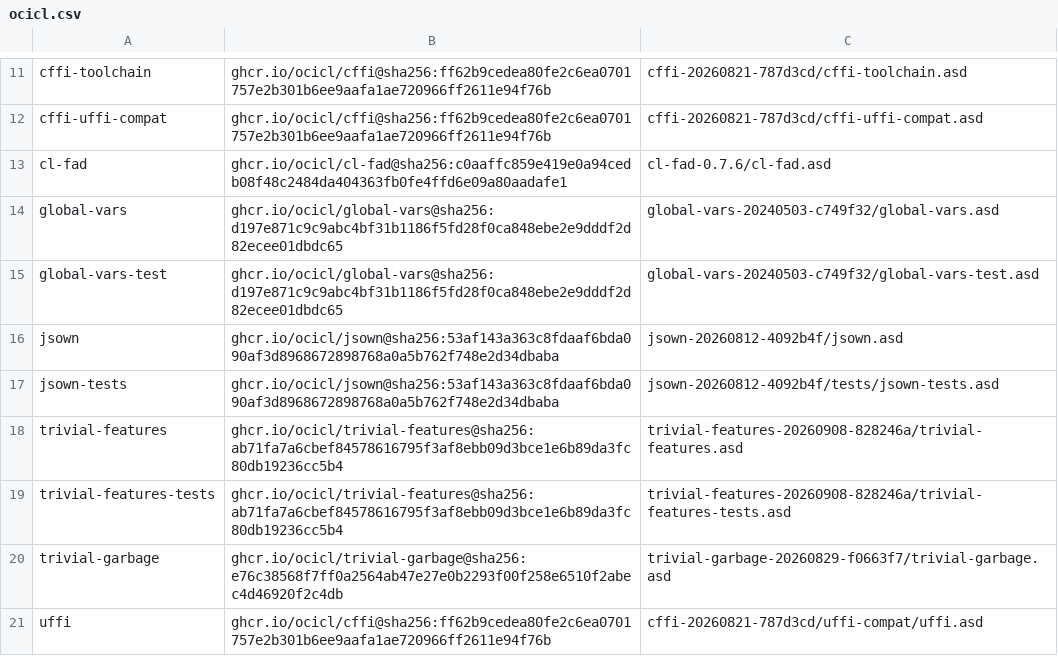
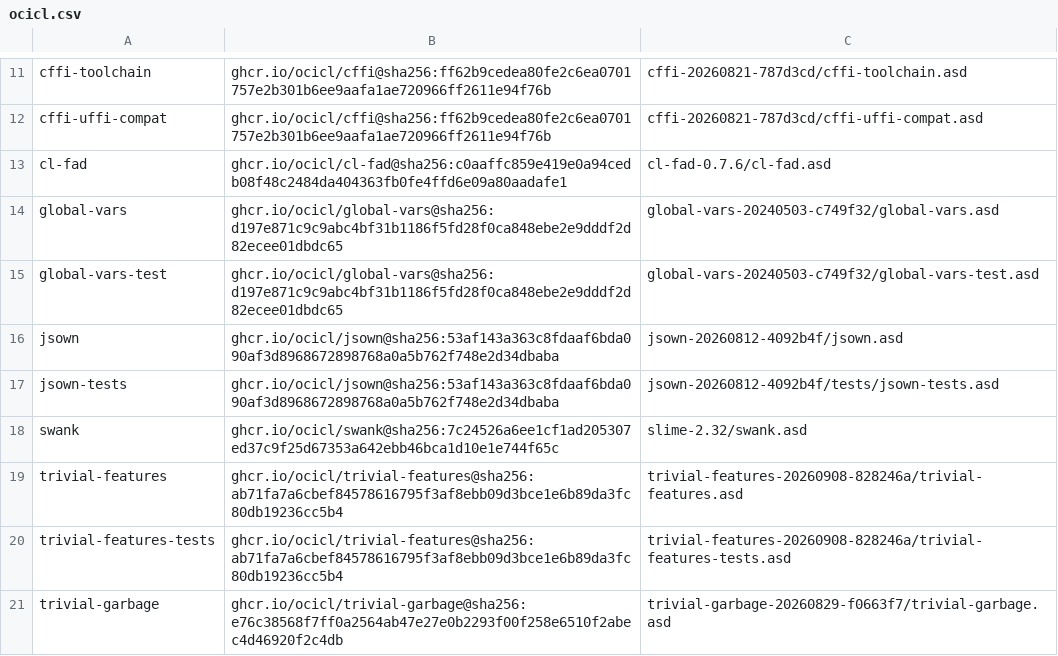
Before and after one commit to valeryz/eita-evm, a CSV file: ocicl.csv, drawn as a sheet; only a part is shown, gaps mark what is left out; the shorter side is filled out with more unchanged rows; the diff names each change by its address in the sheet, - before the commit and + after, or states it on an @@ line.

```diff
--- a/ocicl.csv
+++ b/ocicl.csv
+row 18: swank | ghcr.io/ocicl/swank@sha256:7c24526a6ee1cf1ad205307ed37c9f25d67353a642ebb46bca1d10e1e744f65c | slime-2.32/swank.asd
```
Also changed, not shown: 8 other files.
